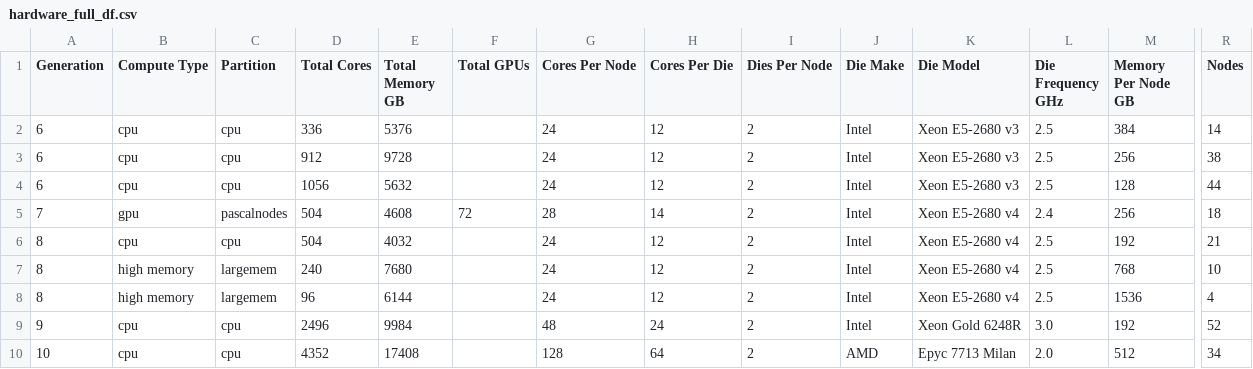
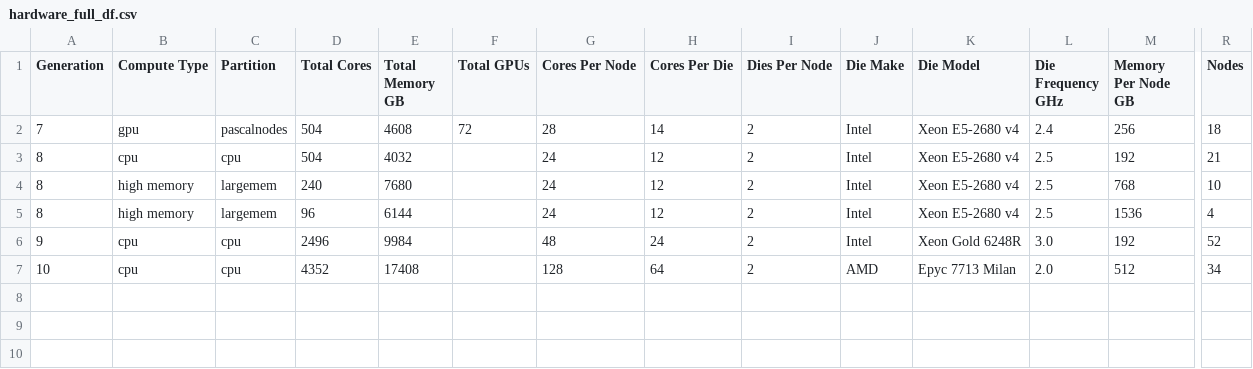
Before and after one commit to uabrc/researcher_facing_readthedocs, a CSV file: source/resources/data/hardware_full_df.csv, drawn as a sheet; only a part is shown, gaps mark what is left out; rows hold the shown columns only; the diff names each change by its address in the sheet, - before the commit and + after, or states it on an @@ line.

Commit message:
removed gen 6 from hardware

```diff
--- a/source/resources/data/hardware_full_df.csv
+++ b/source/resources/data/hardware_full_df.csv
-row 2: 6 | cpu | cpu | 336 | 5376 |  | 24 | 12 | 2 | Intel | Xeon E5-2680 v3 | 2.5 | 384 | 14
-row 3: 6 | cpu | cpu | 912 | 9728 |  | 24 | 12 | 2 | Intel | Xeon E5-2680 v3 | 2.5 | 256 | 38
-row 4: 6 | cpu | cpu | 1056 | 5632 |  | 24 | 12 | 2 | Intel | Xeon E5-2680 v3 | 2.5 | 128 | 44
```
Also changed, not shown: res/hardware.csv, source/resources/data/hardware_short_df.csv, 2 other files.
